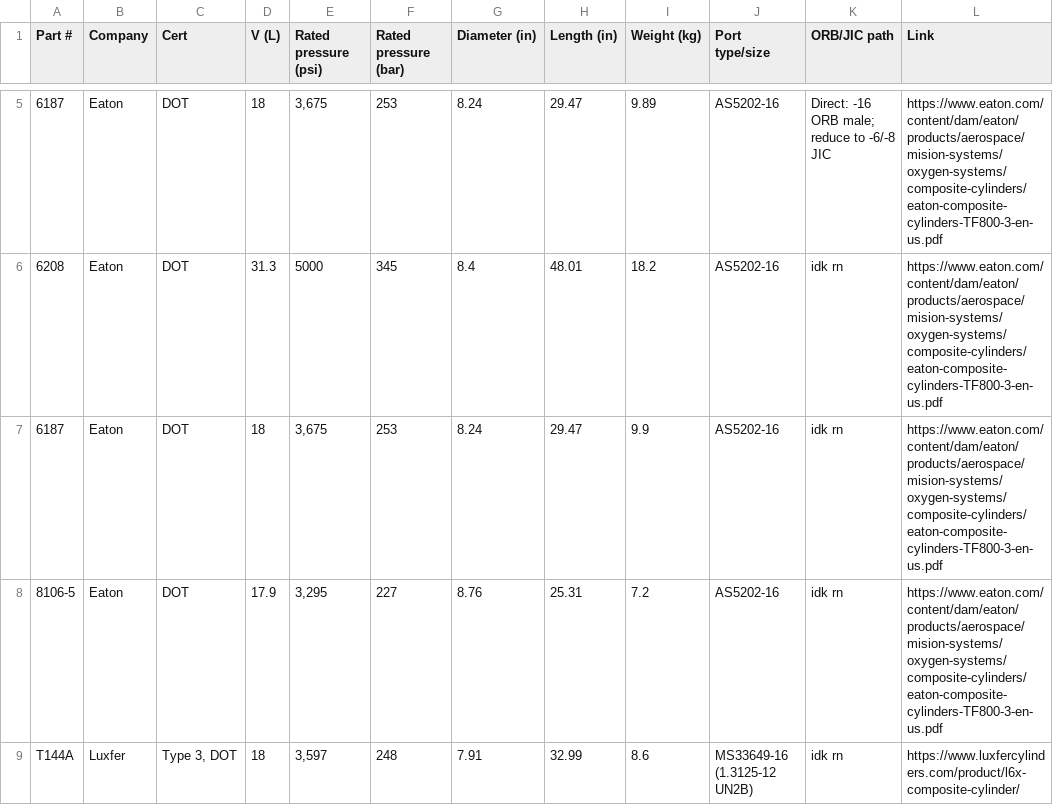
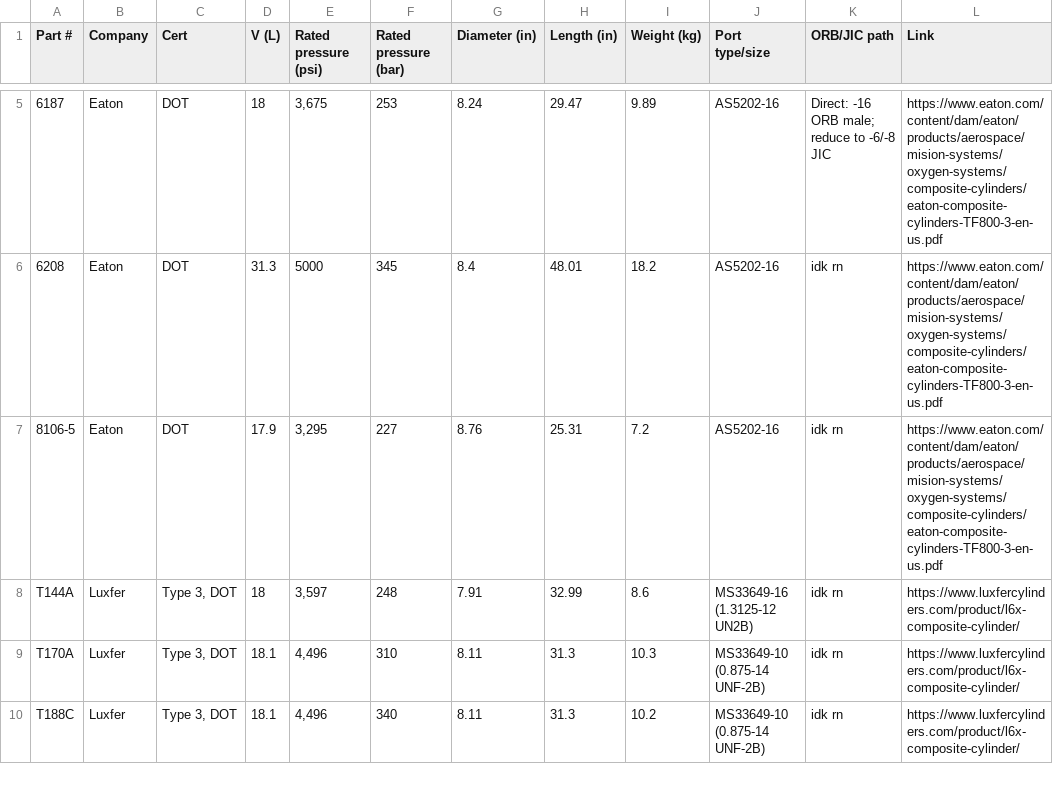
Before and after one commit to Ejcz/FIS, a CSV file: COPV/GN2_COPV_Options.csv, drawn as a sheet; only a part is shown, gaps mark what is left out; the shorter side is filled out with more unchanged rows; the diff names each change by its address in the sheet, - before the commit and + after, or states it on an @@ line.

```diff
--- a/COPV/GN2_COPV_Options.csv
+++ b/COPV/GN2_COPV_Options.csv
-row 7: 6187 | Eaton | DOT | 18 | 3,675 | 253 | 8.24 | 29.47 | 9.9 | AS5202-16 | idk rn | https://www.eaton.com/content/dam/eaton/products/aerospace/mision-systems/oxygen-systems/composite-cylinders/eaton-composite-cylinders-TF800-3-en-us.pdf
```
Also changed, not shown: 9 other files.
